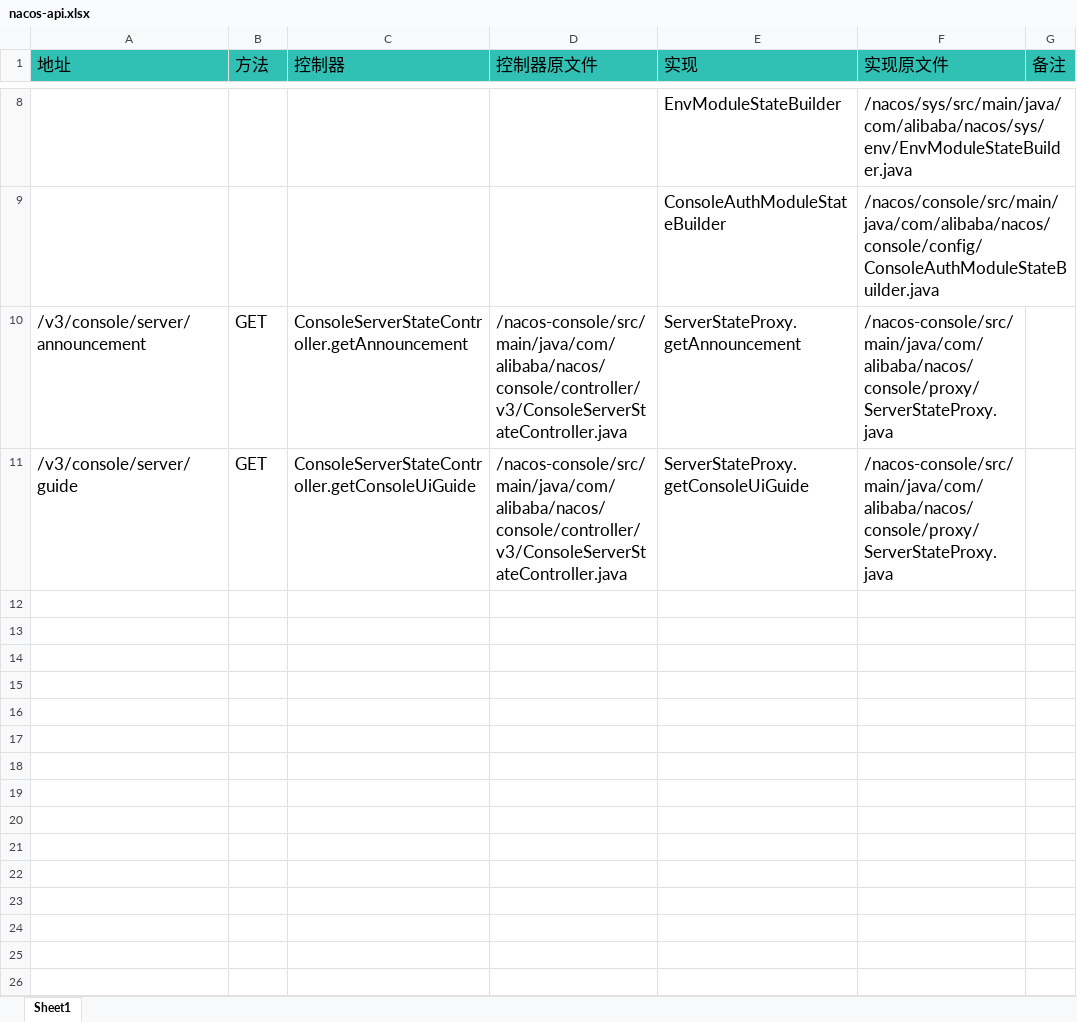
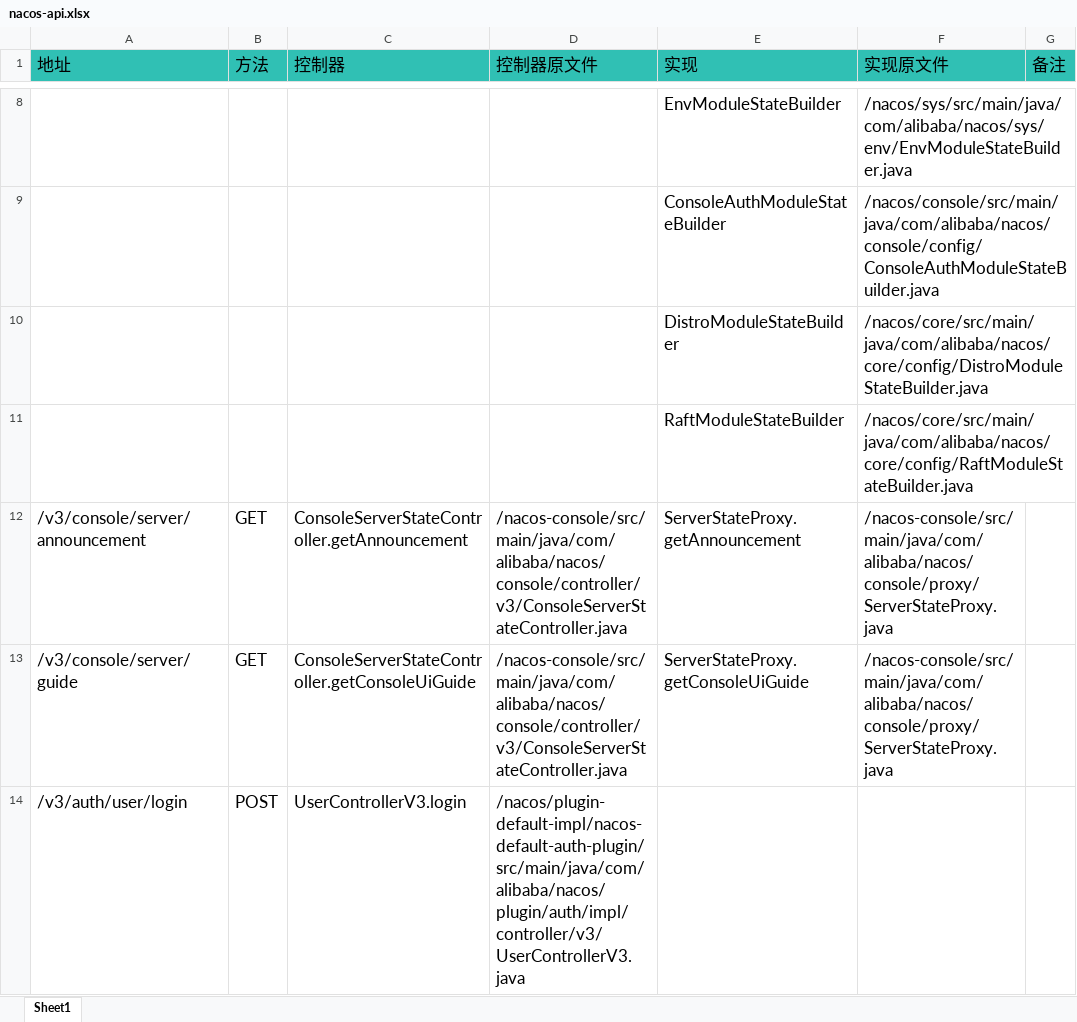
Before and after one commit to easynet-cn/batata, an Excel workbook: doc/nacos-api.xlsx, sheet Sheet1, drawn as a sheet; only a part is shown, gaps mark what is left out; values as stored, in another font and other column widths than the file's, no borders; the diff names each change by its address in the sheet, - before the commit and + after, or states it on an @@ line.

Commit message:
Separate configuration.

```diff
--- a/doc/nacos-api.xlsx (sheet Sheet1)
+++ b/doc/nacos-api.xlsx (sheet Sheet1)
+row 10:  |  |  |  | DistroModuleStateBuilder | /nacos/core/src/main/java/com/alibaba/nacos/core/config/DistroModuleStateBuilder.java
+row 11:  |  |  |  | RaftModuleStateBuilder | /nacos/core/src/main/java/com/alibaba/nacos/core/config/RaftModuleStateBuilder.java
+row 14: /v3/auth/user/login | POST | UserControllerV3.login | /nacos/plugin-default-impl/nacos-default-auth-plugin/src/main/java/com/alibaba/nacos/plugin/auth/impl/controller/v3/UserControllerV3.java
```
Also changed, not shown: 6 other files.
